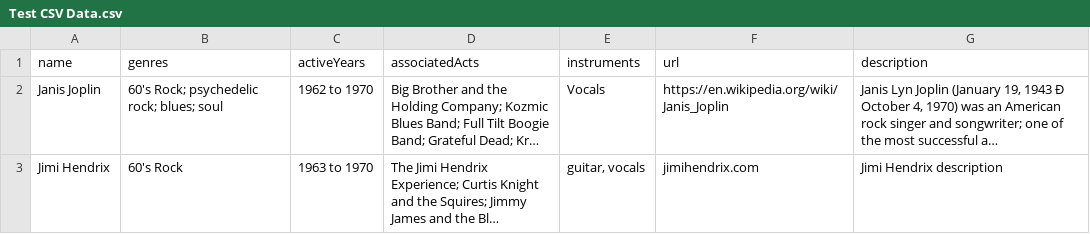
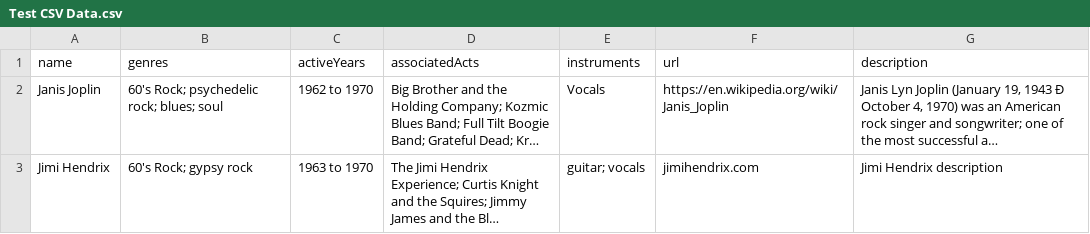
Before and after one commit to JdeGuise/MusicTracker_GraphQL, a CSV file: Test CSV Data.csv, drawn as a sheet; long unchanged cells end in …; the diff names each change by its address in the sheet, - before the commit and + after, or states it on an @@ line.

Commit message:
updates test data

```diff
--- a/Test CSV Data.csv
+++ b/Test CSV Data.csv
-B3 (genres): 60's Rock
+B3 (genres): 60's Rock; gypsy rock
-E3 (instruments): guitar, vocals
+E3 (instruments): guitar; vocals
```
